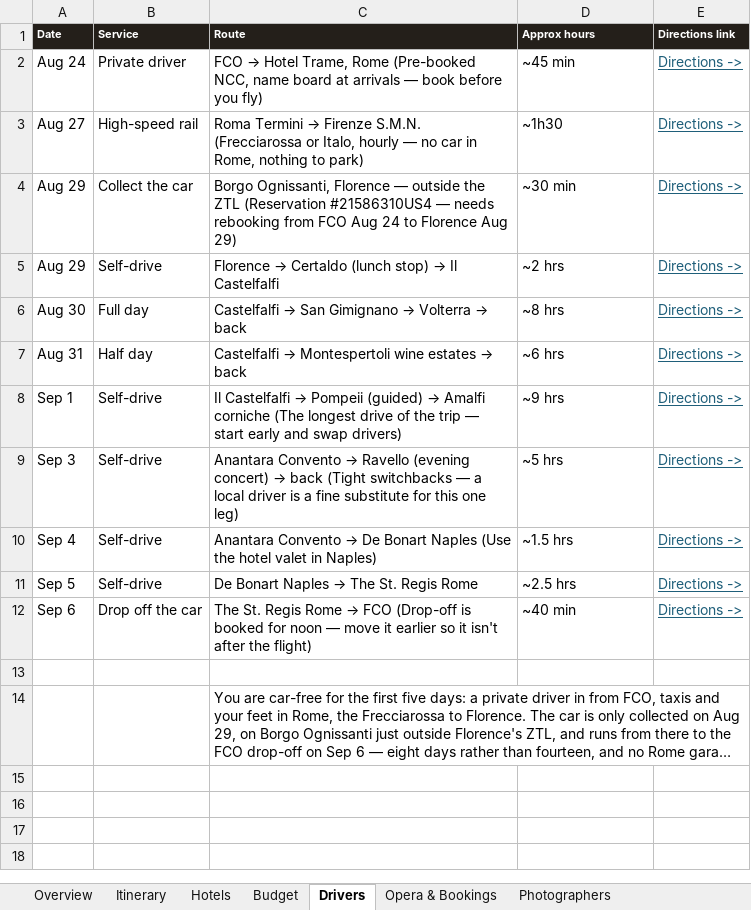
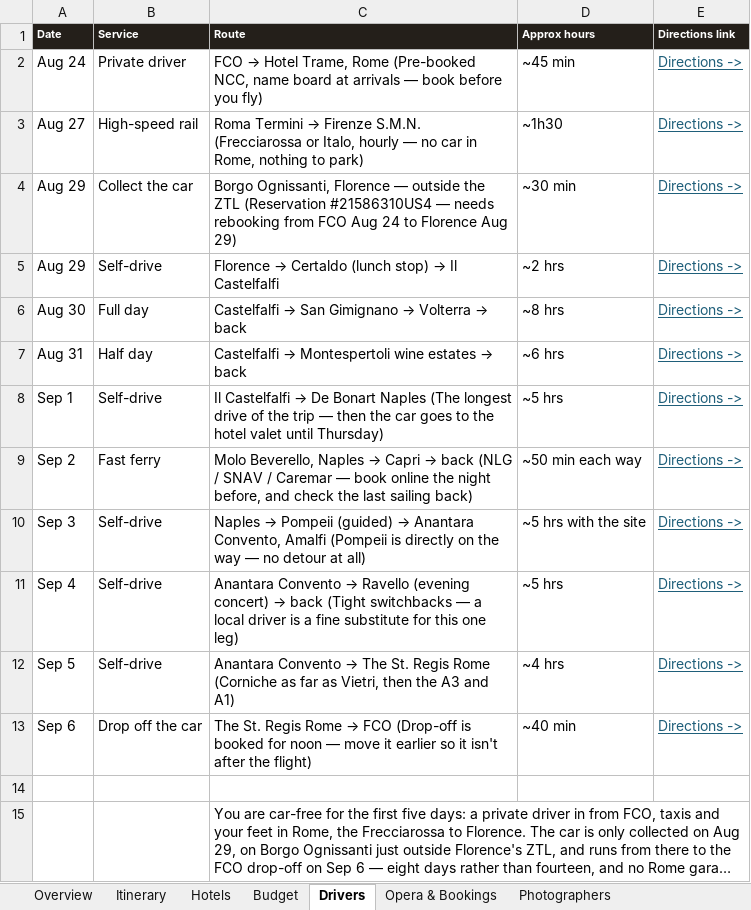
Before and after one commit to JunxuanH/trip-planner, an Excel workbook: italy-2026/dist/Italy 2026 (revised).xlsx, sheet Drivers, drawn as a sheet; long unchanged cells end in …; values as stored, in another font and other column widths than the file's, no borders; removed rows and columns are numbered as before the commit, all else as after; the diff names each change by its address in the sheet, - before the commit and + after, or states it on an @@ line.

```diff
--- a/italy-2026/dist/Italy 2026 (revised).xlsx (sheet Drivers)
+++ b/italy-2026/dist/Italy 2026 (revised).xlsx (sheet Drivers)
@@ C8 (Route): …Castelfalfi → Pompeii (guided) → Amalfi corniche (The longest drive of the trip — start early and swap drivers) → …Castelfalfi → De Bonart Naples (The longest drive of the trip — then the car goes to the hotel valet until Thursday) @@
-D8 (Approx hours): ~9 hrs
+D8 (Approx hours): ~5 hrs
+row 9: Sep 2 | Fast ferry | Molo Beverello, Naples → Capri → back (NLG / SNAV / Caremar — book online the night before, and check the last sailing back) | ~50 min each way | Directions ->
+row 10: Sep 3 | Self-drive | Naples → Pompeii (guided) → Anantara Convento, Amalfi (Pompeii is directly on the way — no detour at all) | ~5 hrs with the site | Directions ->
-A11 (Date): Sep 3
+A11 (Date): Sep 4
-row 10: Sep 4 | Self-drive | Anantara Convento → De Bonart Naples (Use the hotel valet in Naples) | ~1.5 hrs | Directions ->
@@ C12 (Route): De Bonart Naples → The St. Regis Rome → Anantara Convento → The St. Regis Rome (Corniche as far as Vietri, then the A3 and A1) @@
-D12 (Approx hours): ~2.5 hrs
+D12 (Approx hours): ~4 hrs
```
Also changed, not shown: sheet Itinerary, sheet Hotels, sheet Opera & Bookings, sheet Budget, sheet Overview, 5 other files.
